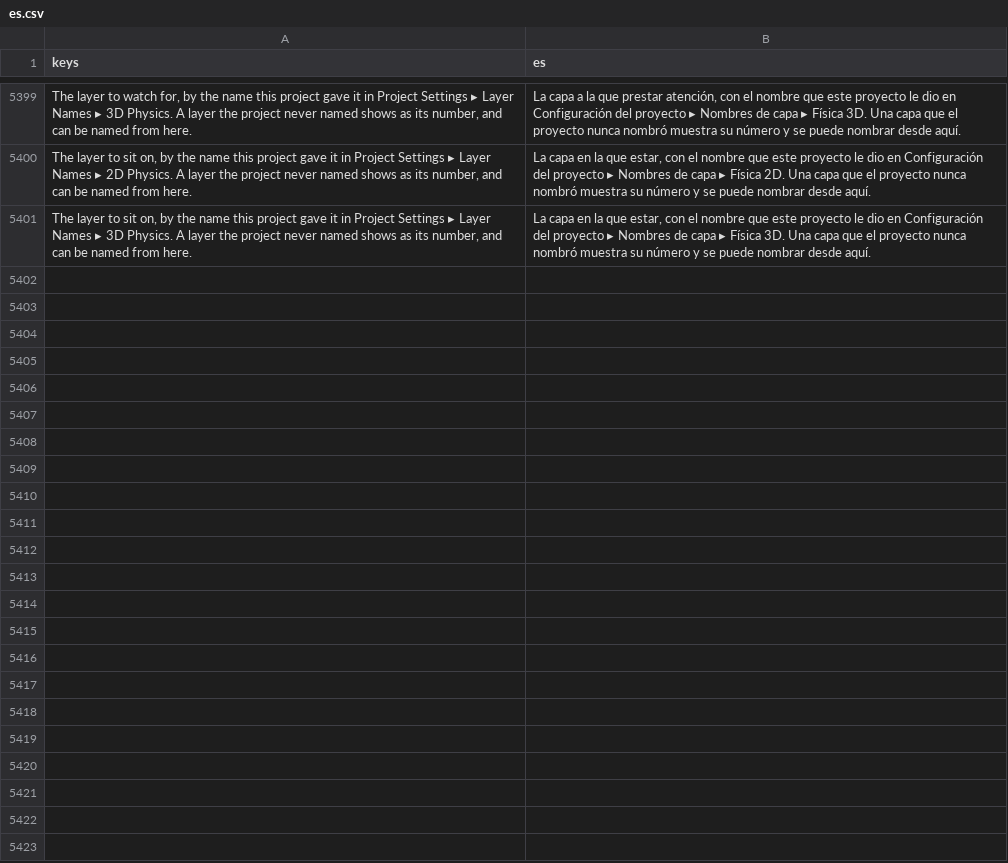
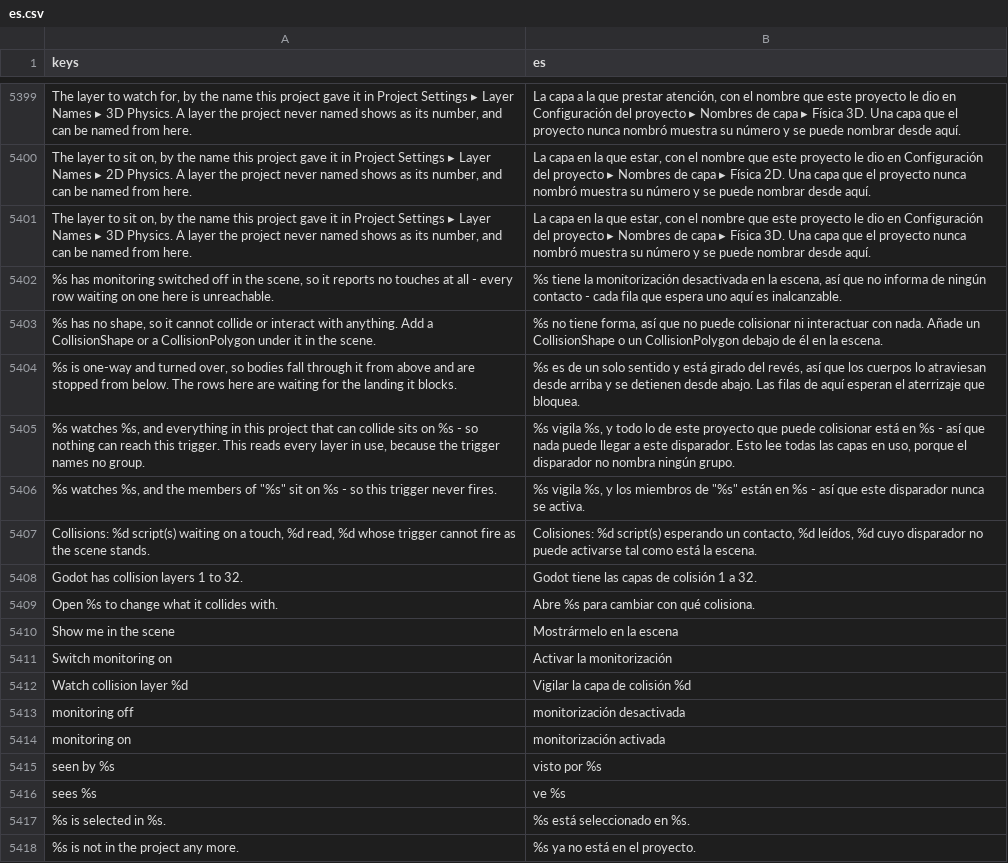
Before and after one commit to SalmanShhh/Godot-EventSheet-Visual-Scripting, a CSV file: addons/eventsheet/translations/es.csv, drawn as a sheet; only a part is shown, gaps mark what is left out; the diff names each change by its address in the sheet, - before the commit and + after, or states it on an @@ line.

```diff
--- a/addons/eventsheet/translations/es.csv
+++ b/addons/eventsheet/translations/es.csv
+row 5402: %s has monitoring switched off in the scene, so it reports no touches at all - every row waiting on one here is unreachable. | %s tiene la monitorización desactivada en la escena, así que no informa de ningún contacto - cada fila que espera uno aquí es inalcanzable.
+row 5403: %s has no shape, so it cannot collide or interact with anything. Add a CollisionShape or a CollisionPolygon under it in the scene. | %s no tiene forma, así que no puede colisionar ni interactuar con nada. Añade un CollisionShape o un CollisionPolygon debajo de él en la escena.
+row 5404: %s is one-way and turned over, so bodies fall through it from above and are stopped from below. The rows here are waiting for the landing it blocks. | %s es de un solo sentido y está girado del revés, así que los cuerpos lo atraviesan desde arriba y se detienen desde abajo. Las filas de aquí esperan el aterrizaje que bloquea.
+row 5405: %s watches %s, and everything in this project that can collide sits on %s - so nothing can reach this trigger. This reads every layer in use, because the trigger names no group. | %s vigila %s, y todo lo de este proyecto que puede colisionar está en %s - así que nada puede llegar a este disparador. Esto lee todas las capas en uso, porque el disparador no nombra ningún grupo.
+row 5406: %s watches %s, and the members of "%s" sit on %s - so this trigger never fires. | %s vigila %s, y los miembros de "%s" están en %s - así que este disparador nunca se activa.
+row 5407: Collisions: %d script(s) waiting on a touch, %d read, %d whose trigger cannot fire as the scene stands. | Colisiones: %d script(s) esperando un contacto, %d leídos, %d cuyo disparador no puede activarse tal como está la escena.
+row 5408: Godot has collision layers 1 to 32. | Godot tiene las capas de colisión 1 a 32.
+row 5409: Open %s to change what it collides with. | Abre %s para cambiar con qué colisiona.
+row 5410: Show me in the scene | Mostrármelo en la escena
+row 5411: Switch monitoring on | Activar la monitorización
+row 5412: Watch collision layer %d | Vigilar la capa de colisión %d
+row 5413: monitoring off | monitorización desactivada
+row 5414: monitoring on | monitorización activada
+row 5415: seen by %s | visto por %s
+row 5416: sees %s | ve %s
+row 5417: %s is selected in %s. | %s está seleccionado en %s.
+row 5418: %s is not in the project any more. | %s ya no está en el proyecto.
```
Also changed, not shown: addons/eventsheet/translations/de.csv, addons/eventsheet/translations/fr.csv, 11 other files.
